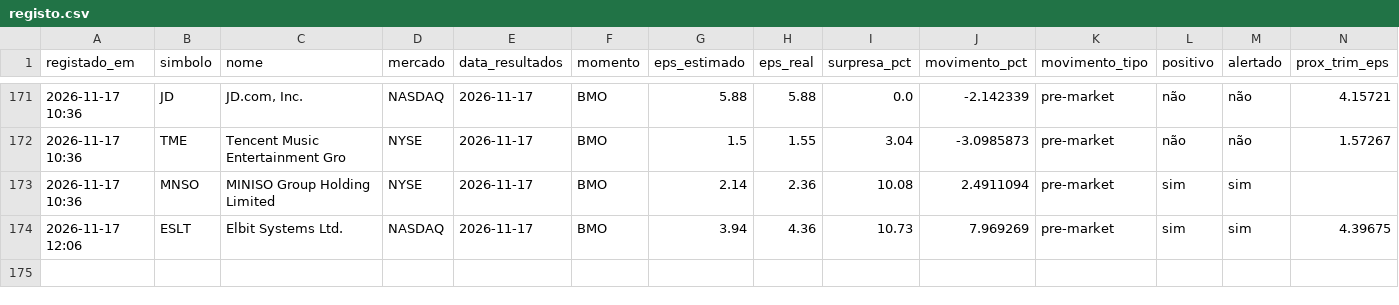
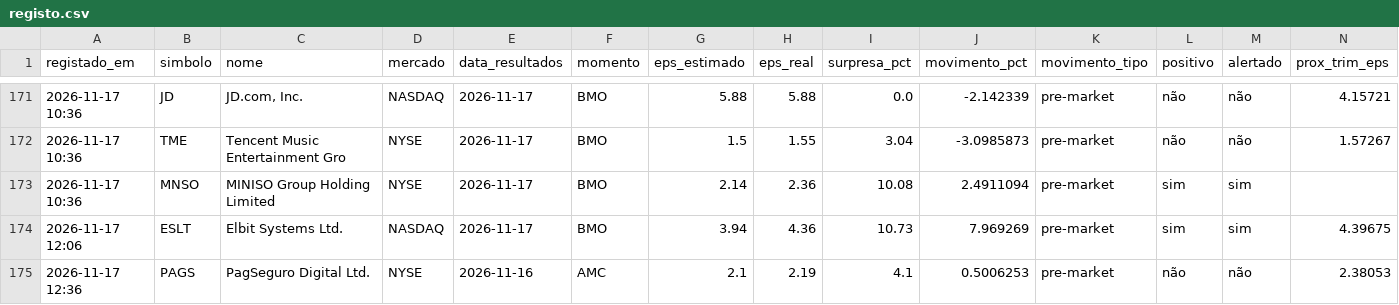
Before and after one commit to luispereira1999/bot-resultados, a CSV file: data/registo.csv, drawn as a sheet; only a part is shown, gaps mark what is left out; rows hold the shown columns only; the diff names each change by its address in the sheet, - before the commit and + after, or states it on an @@ line.

```diff
--- a/data/registo.csv
+++ b/data/registo.csv
+row 175: 2026-11-17 12:36 | PAGS | PagSeguro Digital Ltd. | NYSE | 2026-11-16 | AMC | 2.1 | 2.19 | 4.1 | 0.5006253 | pre-market | não | não | 2.38053
```
Also changed, not shown: 1 other file.
